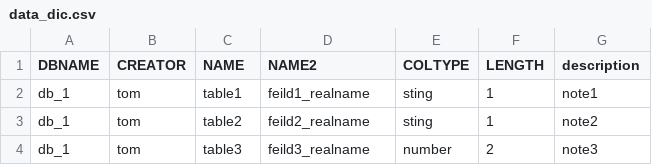
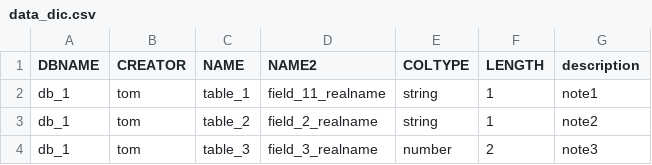
Before and after one commit to clambering-goat/hackthon, a CSV file: data_dic.csv, drawn as a sheet.

```diff
--- a/data_dic.csv
+++ b/data_dic.csv
@@ -1,4 +1,4 @@
 DBNAME,CREATOR,NAME,NAME2,COLTYPE,LENGTH,description
-db_1,tom,table1,feild1_realname, sting ,1,note1
-db_1,tom,table2,feild2_realname, sting ,1,note2
-db_1,tom,table3,feild3_realname, number ,2,note3
+db_1,tom,table_1,field_11_realname, string ,1,note1
+db_1,tom,table_2,field_2_realname, string ,1,note2
+db_1,tom,table_3,field_3_realname, number ,2,note3
```
Also changed, not shown: catlog.csv, 4 other files.
